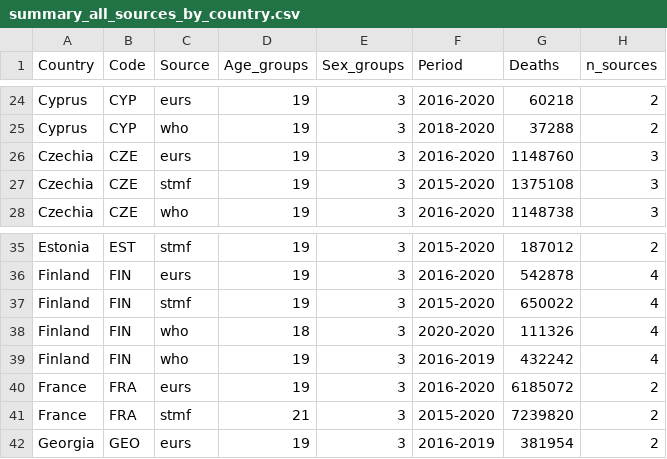
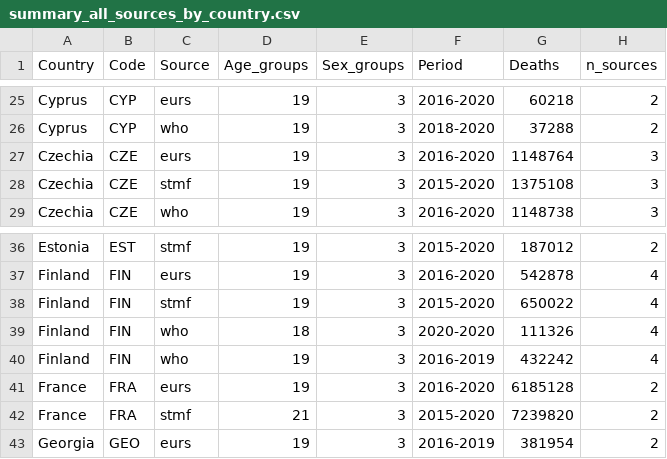
Before and after one commit to kikeacosta/TAG_patterns, a CSV file: Output/summary_all_sources_by_country.csv, drawn as a sheet; only a part is shown, gaps mark what is left out; the diff covers the shown part only.

```diff
--- a/Output/summary_all_sources_by_country.csv
+++ b/Output/summary_all_sources_by_country.csv
@@ -25,3 +26,3 @@ Cyprus,CYP,eurs,19,3,2016-2020,60218,2
 Cyprus,CYP,who,19,3,2018-2020,37288,2
-Czechia,CZE,eurs,19,3,2016-2020,1148760,3
+Czechia,CZE,eurs,19,3,2016-2020,1148764,3
 Czechia,CZE,stmf,19,3,2015-2020,1375108,3
@@ -39,3 +40,3 @@ Finland,FIN,who,18,3,2020-2020,111326,4
 Finland,FIN,who,19,3,2016-2019,432242,4
-France,FRA,eurs,19,3,2016-2020,6185072,2
+France,FRA,eurs,19,3,2016-2020,6185128,2
 France,FRA,stmf,21,3,2015-2020,7239820,2
```
Also changed, not shown: 1 added row and 6 edited cells elsewhere in this file, Output/annual_deaths_countries_selected_sources.csv, Output/summary_selected_sources_by_country.csv.
